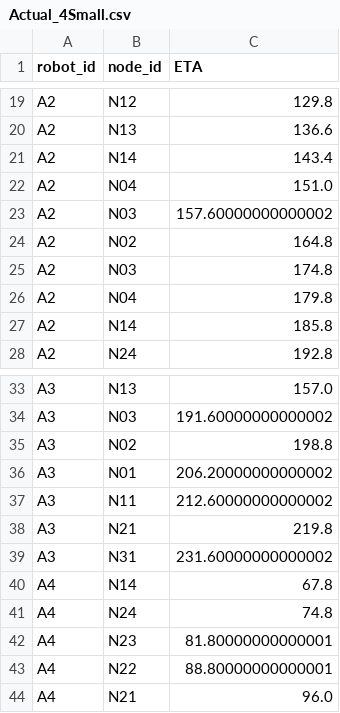
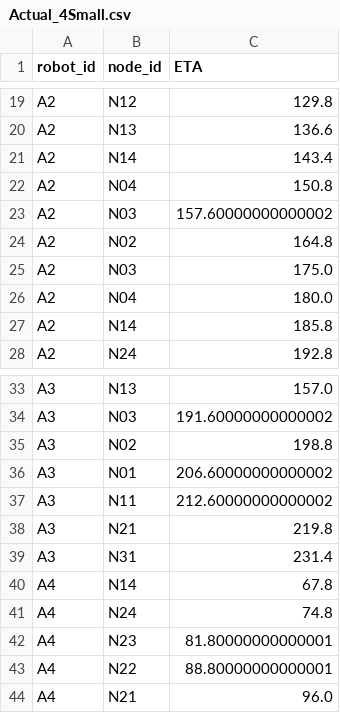
Before and after one commit to filipSand/ssy226-group8-2025, a CSV file: data/schedule_demo2_data/Actual_4Small.csv, drawn as a sheet; only a part is shown, gaps mark what is left out.

```diff
--- a/data/schedule_demo2_data/Actual_4Small.csv
+++ b/data/schedule_demo2_data/Actual_4Small.csv
@@ -21,7 +21,7 @@ A2,N13,136.6
 A2,N14,143.4
-A2,N04,151.0
+A2,N04,150.8
 A2,N03,157.60000000000002
 A2,N02,164.8
-A2,N03,174.8
-A2,N04,179.8
+A2,N03,175.0
+A2,N04,180.0
 A2,N14,185.8
@@ -35,6 +35,6 @@ A3,N03,191.60000000000002
 A3,N02,198.8
-A3,N01,206.20000000000002
+A3,N01,206.60000000000002
 A3,N11,212.60000000000002
 A3,N21,219.8
-A3,N31,231.60000000000002
+A3,N31,231.4
 A4,N14,67.8
```
Also changed, not shown: 3 other files.
